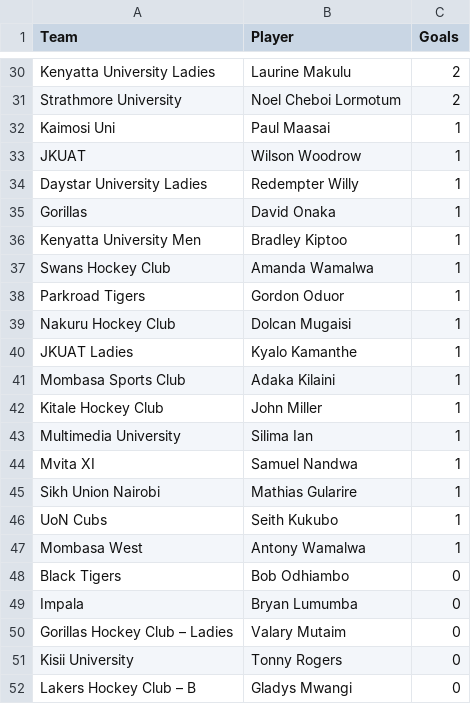
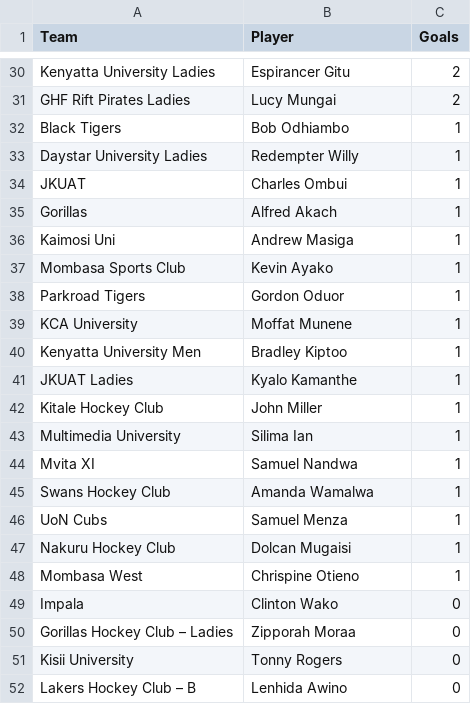
Before and after one commit to agesatony/hockeyiq-kenya, a CSV file: data/processed/team_leading_scorers.csv, drawn as a sheet; only a part is shown, gaps mark what is left out; removed rows and columns are numbered as before the commit, all else as after; the diff covers the shown part only; the diff names each change by its address in the sheet, - before the commit and + after, or states it on an @@ line.

```diff
--- a/data/processed/team_leading_scorers.csv
+++ b/data/processed/team_leading_scorers.csv
-B30 (Player): Laurine Makulu
+B30 (Player): Espirancer Gitu
@@ row 31 moved to row 23: Strathmore University @@
-row 32: Kaimosi Uni | Paul Maasai | 1
-row 33: JKUAT | Wilson Woodrow | 1
@@ row 20 moved to row 31: GHF Rift Pirates Ladies @@
+row 32: Black Tigers | Bob Odhiambo | 1
+row 34: JKUAT | Charles Ombui | 1
-B35 (Player): David Onaka
+B35 (Player): Alfred Akach
+row 36: Kaimosi Uni | Andrew Masiga | 1
+row 37: Mombasa Sports Club | Kevin Ayako | 1
+row 39: KCA University | Moffat Munene | 1
-row 41: Mombasa Sports Club | Adaka Kilaini | 1
-row 45: Sikh Union Nairobi | Mathias Gularire | 1
@@ row 37 moved to row 45: Swans Hockey Club @@
-B46 (Player): Seith Kukubo
+B46 (Player): Samuel Menza
@@ row 39 moved to row 47: Nakuru Hockey Club @@
-B48 (Player): Antony Wamalwa
+B48 (Player): Chrispine Otieno
-row 48: Black Tigers | Bob Odhiambo | 0
-B49 (Player): Bryan Lumumba
+B49 (Player): Clinton Wako
-B50 (Player): Valary Mutaim
+B50 (Player): Zipporah Moraa
-B52 (Player): Gladys Mwangi
+B52 (Player): Lenhida Awino
```
Also changed, not shown: 6 added rows, 6 removed rows and 4 moved rows elsewhere in this file, data/processed/alltime_top_scorers.csv, data/processed/big_game_record.csv, 9 other files.
